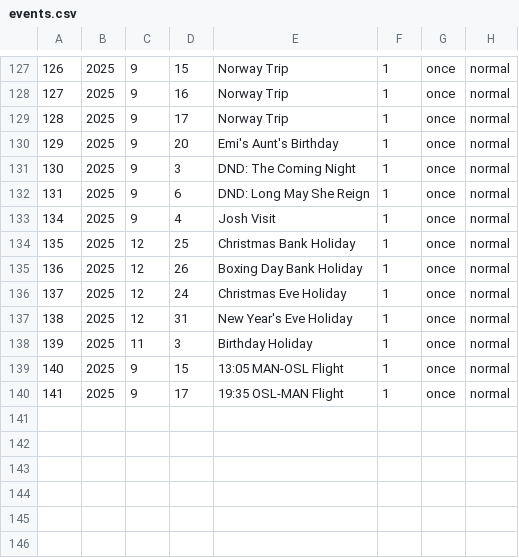
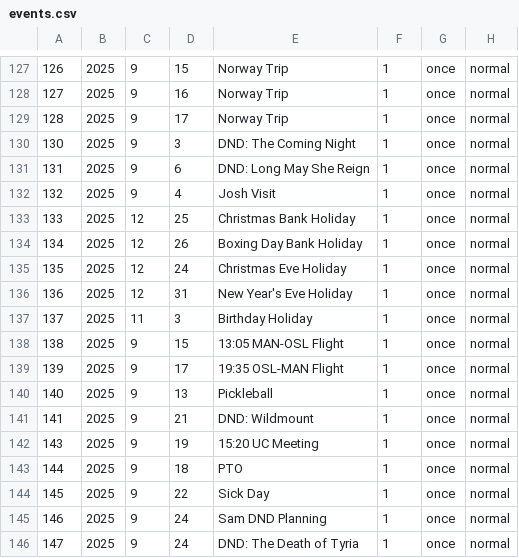
Before and after one commit to ellisra/.dotfiles, a CSV file: calcure/.config/calcure/events.csv, drawn as a sheet; only a part is shown, gaps mark what is left out; removed rows and columns are numbered as before the commit, all else as after; the diff names each change by its address in the sheet, - before the commit and + after, or states it on an @@ line.

```diff
--- a/calcure/.config/calcure/events.csv
+++ b/calcure/.config/calcure/events.csv
-row 130: 129 | 2025 | 9 | 20 | Emi's Aunt's Birthday | 1 | once | normal
@@ column A renumbered between rows 132 and 139 @@
+row 140: 140 | 2025 | 9 | 13 | Pickleball | 1 | once | normal
+row 141: 141 | 2025 | 9 | 21 | DND: Wildmount | 1 | once | normal
+row 142: 143 | 2025 | 9 | 19 | 15:20 UC Meeting | 1 | once | normal
+row 143: 144 | 2025 | 9 | 18 | PTO | 1 | once | normal
+row 144: 145 | 2025 | 9 | 22 | Sick Day | 1 | once | normal
+row 145: 146 | 2025 | 9 | 24 | Sam DND Planning | 1 | once | normal
+row 146: 147 | 2025 | 9 | 24 | DND: The Death of Tyria | 1 | once | normal
```
Also changed, not shown: 5 other files.
